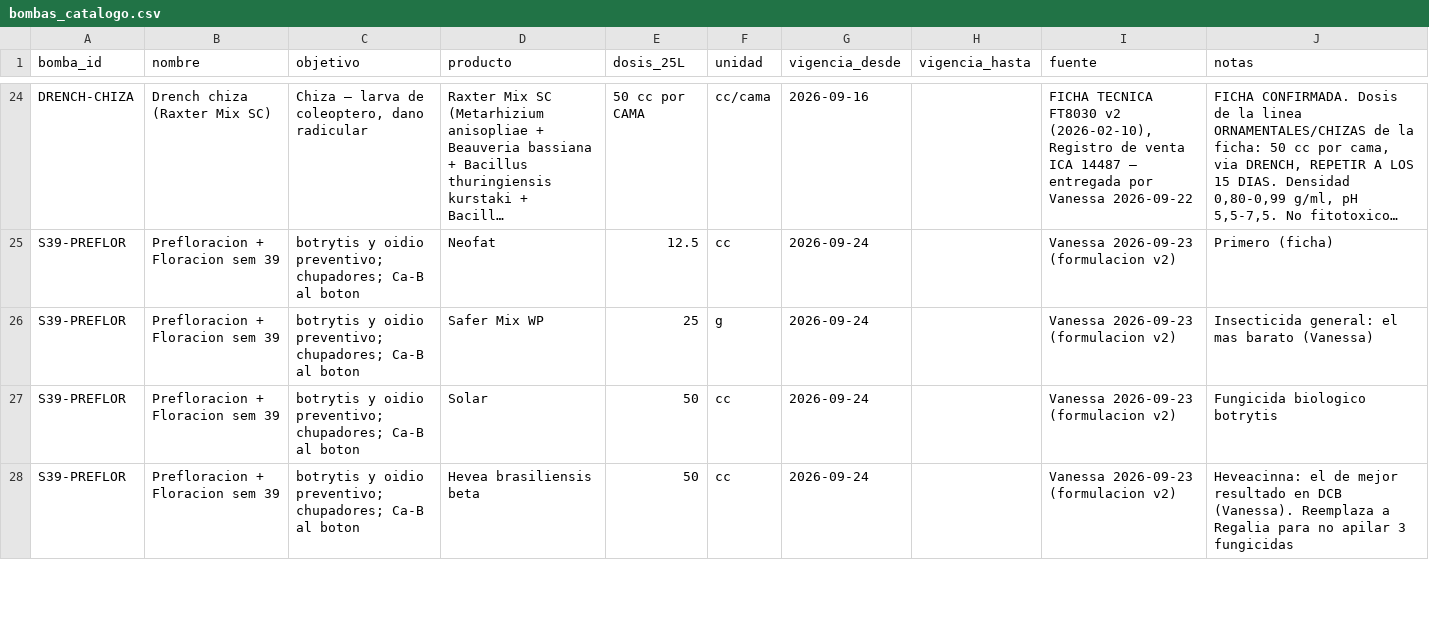
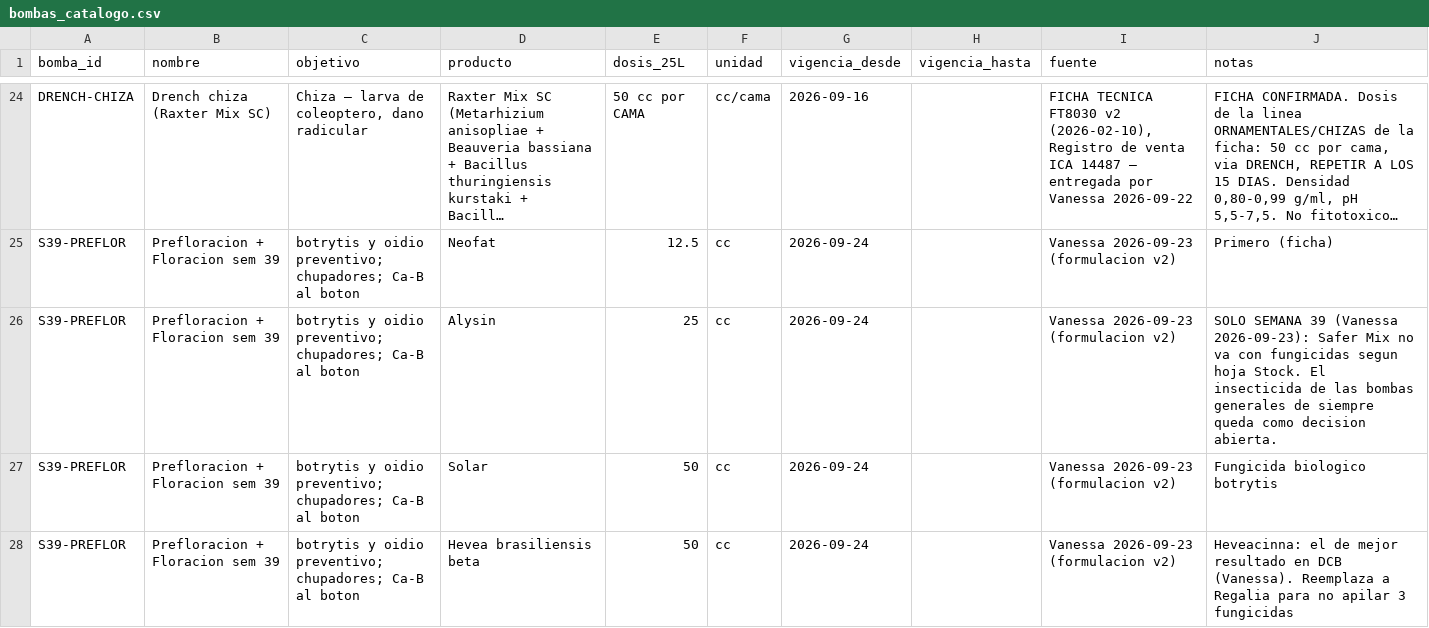
Before and after one commit to vanessakosa/operaciones-planificacion-siembra-dcb, a CSV file: 07-datos/bombas_catalogo.csv, drawn as a sheet; only a part is shown, gaps mark what is left out; long unchanged cells end in …; the diff covers the shown part only; the diff names each change by its address in the sheet, - before the commit and + after, or states it on an @@ line.

```diff
--- a/07-datos/bombas_catalogo.csv
+++ b/07-datos/bombas_catalogo.csv
-D26 (producto): Safer Mix WP
+D26 (producto): Alysin
-F26 (unidad): g
+F26 (unidad): cc
-J26 (notas): Insecticida general: el mas barato (Vanessa)
+J26 (notas): SOLO SEMANA 39 (Vanessa 2026-09-23): Safer Mix no va con fungicidas segun hoja Stock. El insecticida de las bombas generales de siempre queda como decision abierta.
```
Also changed, not shown: 3 edited cells elsewhere in this file, 05-programacion/hojas-operario/bombas/semana-39.csv, 07-datos/orden_mezcla.csv, 3 other files.
